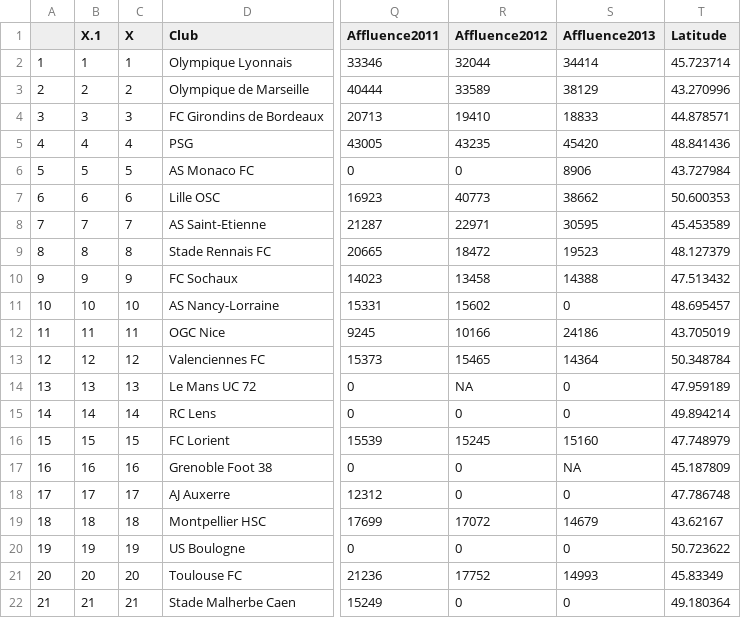
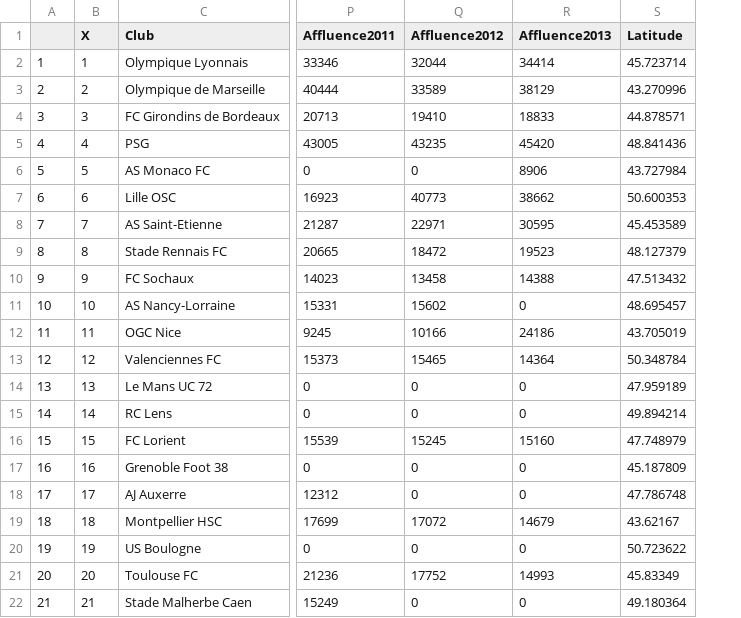
Before and after one commit to joannabujoli/Foot, a CSV file: donnees_ligue.csv, drawn as a sheet; only a part is shown, gaps mark what is left out; removed rows and columns are numbered as before the commit, all else as after; the diff names each change by its address in the sheet, - before the commit and + after, or states it on an @@ line.

Commit message:
ajout 3eme visu

```diff
--- a/donnees_ligue.csv
+++ b/donnees_ligue.csv
-column B (X.1), rows 2-22: 1 | 2 | 3 | 4 | 5 | 6 | 7 | 8 | 9 | 10 | 11 | 12 | 13 | 14 | 15 | 16 | 17 | 18 | 19 | 20 | 21
-Q14 (Affluence2012): NA
+Q14 (Affluence2012): 0
-R17 (Affluence2013): NA
+R17 (Affluence2013): 0
```
